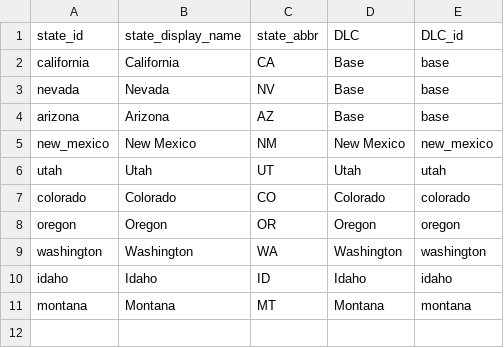
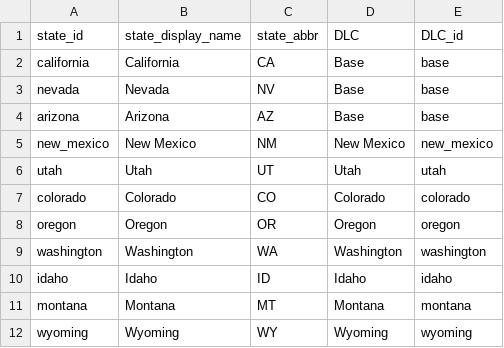
Before and after one commit to HarmonicSeries100/ATS_Archipelago_Manual, a CSV file: resources/ats_manual_state_data.csv, drawn as a sheet.

```diff
--- a/resources/ats_manual_state_data.csv
+++ b/resources/ats_manual_state_data.csv
@@ -11 +11,2 @@ idaho,Idaho,ID,Idaho,idaho
 montana,Montana,MT,Montana,montana
+wyoming,Wyoming,WY,Wyoming,wyoming
```
Also changed, not shown: resources/ats_manual_location_data.csv, resources/ats_manual_region_data.csv, 24 other files.
